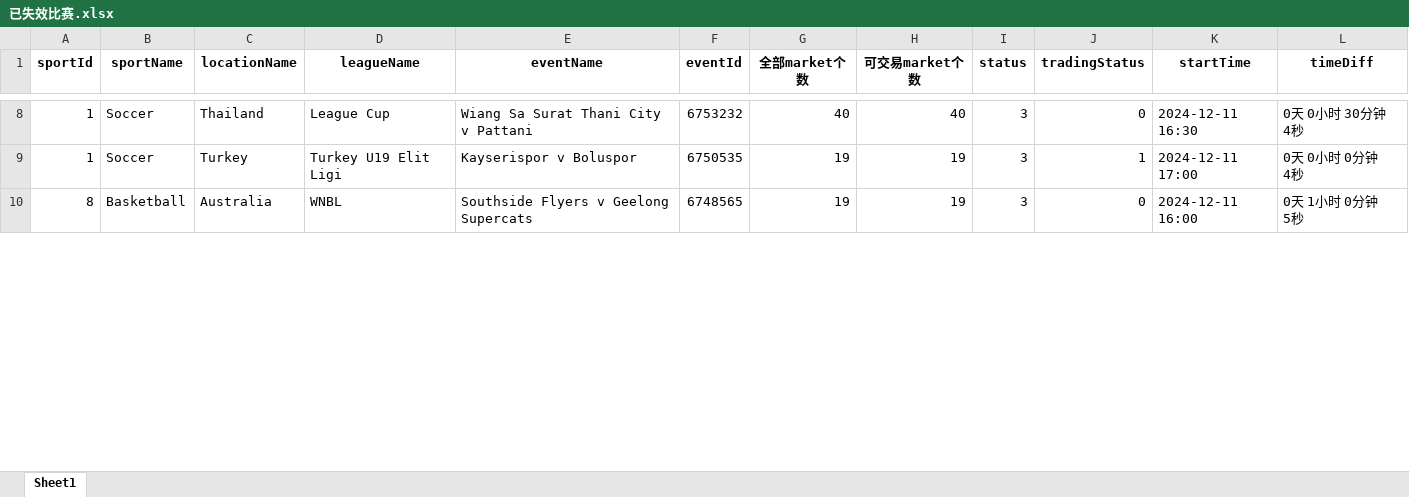
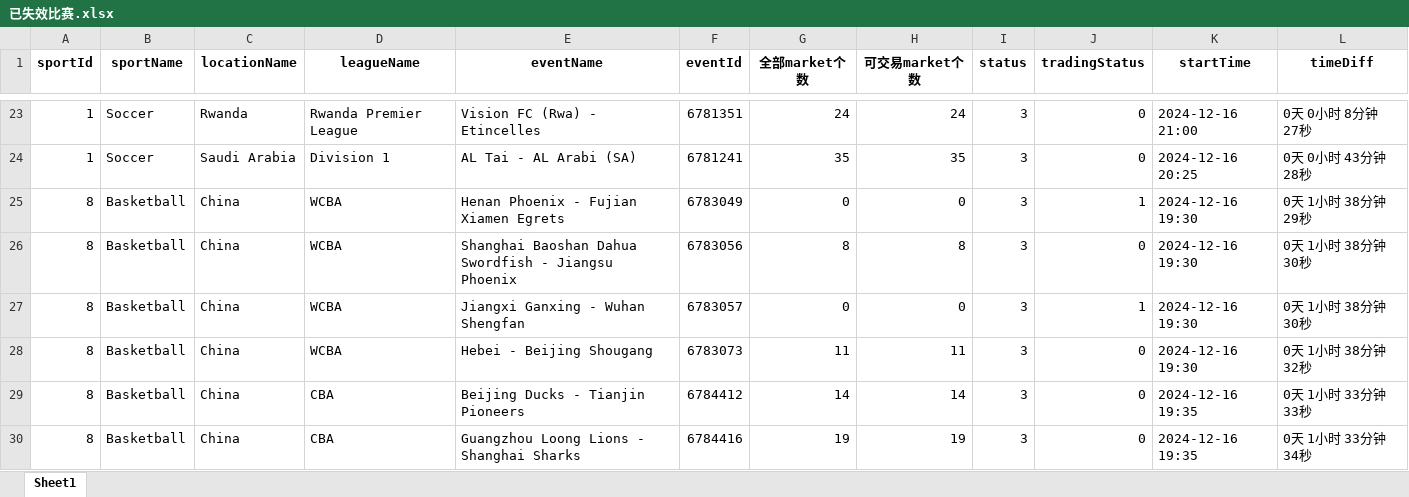
Before and after one commit to mbappewang/hub88-config, an Excel workbook: excel/已失效比赛.xlsx, sheet Sheet1, drawn as a sheet; only a part is shown, gaps mark what is left out; values as stored, in another font and other column widths than the file's, no borders; addresses are those after the commit; the diff covers the shown part only; the diff names each change by its address in the sheet, - before the commit and + after, or states it on an @@ line.

```diff
--- a/excel/已失效比赛.xlsx (sheet Sheet1)
+++ b/excel/已失效比赛.xlsx (sheet Sheet1)
-C23 (locationName): Thailand
+C23 (locationName): Rwanda
-D23 (leagueName): League Cup
+D23 (leagueName): Rwanda Premier League
-E23 (eventName): Wiang Sa Surat Thani City v Pattani
+E23 (eventName): Vision FC (Rwa) - Etincelles
-F23 (eventId): 6753232
+F23 (eventId): 6781351
-G23 (全部market个数): 40
+G23 (全部market个数): 24
-H23 (可交易market个数): 40
+H23 (可交易market个数): 24
-K23 (startTime): 2024-12-11 16:30
+K23 (startTime): 2024-12-16 21:00
-L23 (timeDiff): 0天 0小时 30分钟 4秒
+L23 (timeDiff): 0天 0小时 8分钟 27秒
-C24 (locationName): Turkey
+C24 (locationName): Saudi Arabia
-D24 (leagueName): Turkey U19 Elit Ligi
+D24 (leagueName): Division 1
-E24 (eventName): Kayserispor v Boluspor
+E24 (eventName): AL Tai - AL Arabi (SA)
-F24 (eventId): 6750535
+F24 (eventId): 6781241
-G24 (全部market个数): 19
+G24 (全部market个数): 35
-H24 (可交易market个数): 19
+H24 (可交易market个数): 35
-J24 (tradingStatus): 1
+J24 (tradingStatus): 0
-K24 (startTime): 2024-12-11 17:00
+K24 (startTime): 2024-12-16 20:25
-L24 (timeDiff): 0天 0小时 0分钟 4秒
+L24 (timeDiff): 0天 0小时 43分钟 28秒
+row 25: 8 | Basketball | China | WCBA | Henan Phoenix - Fujian Xiamen Egrets | 6783049 | 0 | 0 | 3 | 1 | 2024-12-16 19:30 | 0天 1小时 38分钟 29秒
+row 26: 8 | Basketball | China | WCBA | Shanghai Baoshan Dahua Swordfish - Jiangsu Phoenix | 6783056 | 8 | 8 | 3 | 0 | 2024-12-16 19:30 | 0天 1小时 38分钟 30秒
+row 27: 8 | Basketball | China | WCBA | Jiangxi Ganxing - Wuhan Shengfan | 6783057 | 0 | 0 | 3 | 1 | 2024-12-16 19:30 | 0天 1小时 38分钟 30秒
+row 28: 8 | Basketball | China | WCBA | Hebei - Beijing Shougang | 6783073 | 11 | 11 | 3 | 0 | 2024-12-16 19:30 | 0天 1小时 38分钟 32秒
+row 29: 8 | Basketball | China | CBA | Beijing Ducks - Tianjin Pioneers | 6784412 | 14 | 14 | 3 | 0 | 2024-12-16 19:35 | 0天 1小时 33分钟 33秒
-C30 (locationName): Australia
+C30 (locationName): China
-D30 (leagueName): WNBL
+D30 (leagueName): CBA
-E30 (eventName): Southside Flyers v Geelong Supercats
+E30 (eventName): Guangzhou Loong Lions - Shanghai Sharks
-F30 (eventId): 6748565
+F30 (eventId): 6784416
-K30 (startTime): 2024-12-11 16:00
+K30 (startTime): 2024-12-16 19:35
-L30 (timeDiff): 0天 1小时 0分钟 5秒
+L30 (timeDiff): 0天 1小时 33分钟 34秒
```
Also changed, not shown: 31 added rows, 12 removed rows and 287 edited cells elsewhere in this sheet, 3 other files.
